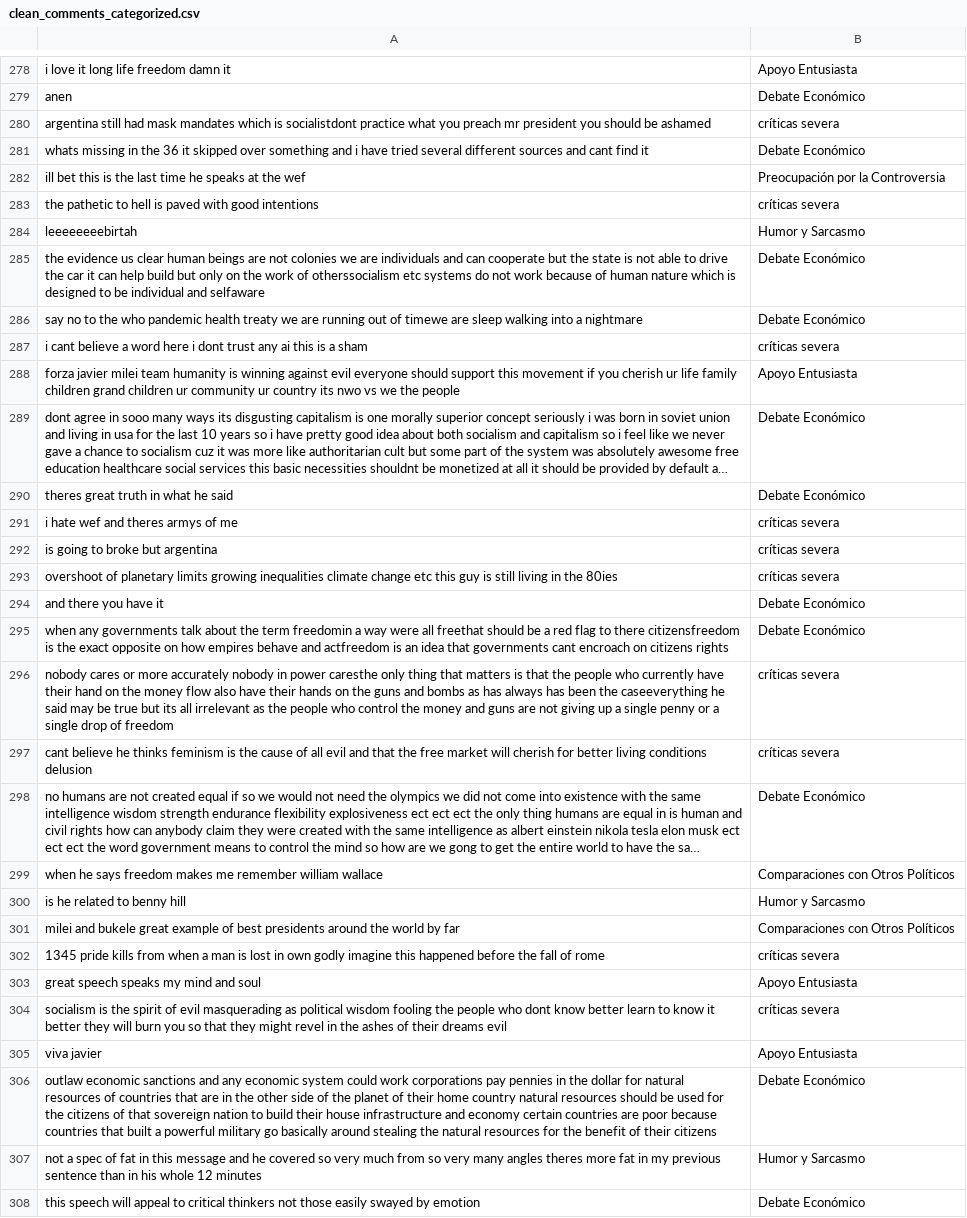
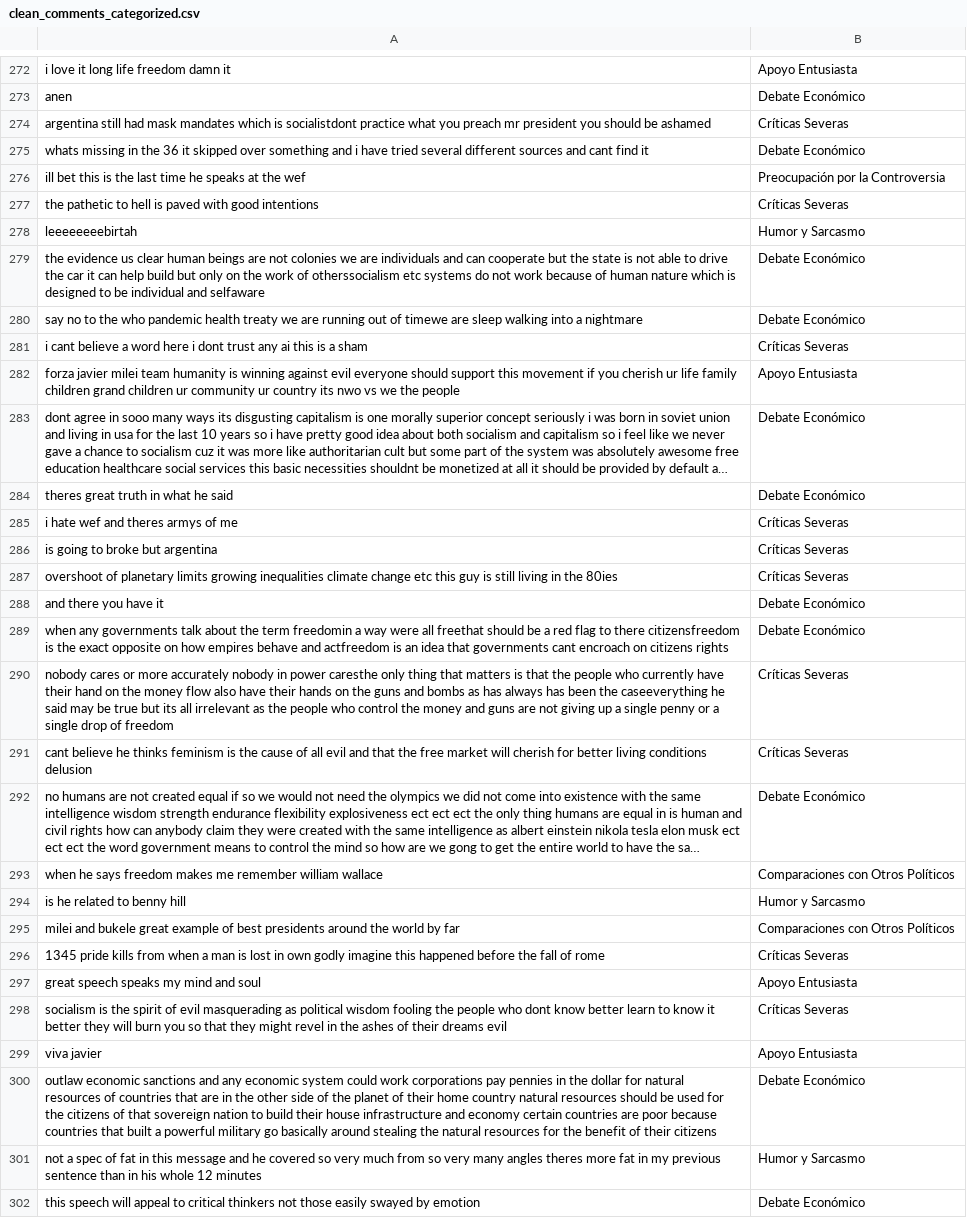
Before and after one commit to lukyferreiro/TPE-NLP, a CSV file: src/clean_comments_categorized.csv, drawn as a sheet; only a part is shown, gaps mark what is left out; long unchanged cells end in …; addresses are those after the commit; the diff covers the shown part only; the diff names each change by its address in the sheet, - before the commit and + after, or states it on an @@ line.

Commit message:
Update clean_comments

```diff
--- a/src/clean_comments_categorized.csv
+++ b/src/clean_comments_categorized.csv
-B274: críticas severa
+B274: Críticas Severas
-B277: críticas severa
+B277: Críticas Severas
-B281: críticas severa
+B281: Críticas Severas
-B285:B287: críticas severa
+B285:B287: Críticas Severas
-B290:B291: críticas severa
+B290:B291: Críticas Severas
-B296: críticas severa
+B296: Críticas Severas
-B298: críticas severa
+B298: Críticas Severas
```
Also changed, not shown: 8 removed rows and 128 edited cells elsewhere in this file.
